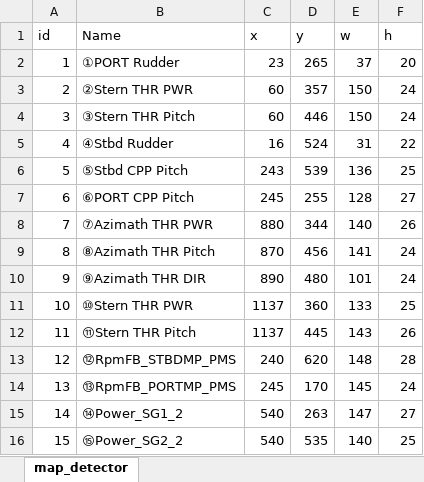
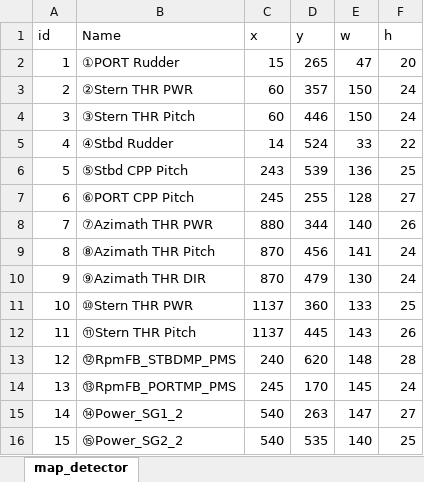
Before and after one commit to anlab-ai/bemac_ocr, an Excel workbook: config/machinery.xlsx, sheet map_detector, drawn as a sheet; only a part is shown; values as stored, in another font and other column widths than the file's, no borders; charts and pictures not drawn; the diff names each change by its address in the sheet, - before the commit and + after, or states it on an @@ line.

```diff
--- a/config/machinery.xlsx (sheet map_detector)
+++ b/config/machinery.xlsx (sheet map_detector)
-C2 (x): 23
+C2 (x): 15
-E2 (w): 37
+E2 (w): 47
-C5 (x): 16
+C5 (x): 14
-E5 (w): 31
+E5 (w): 33
-C10 (x): 890
+C10 (x): 870
-D10 (y): 480
+D10 (y): 479
-E10 (w): 101
+E10 (w): 130
```
Also changed, not shown: charts or pictures, 2 other files.
